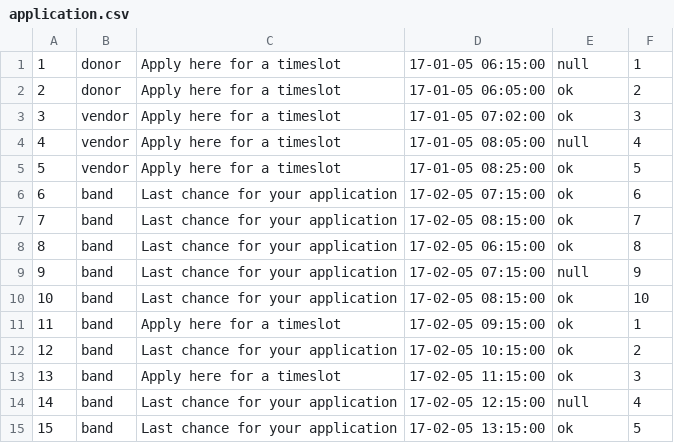
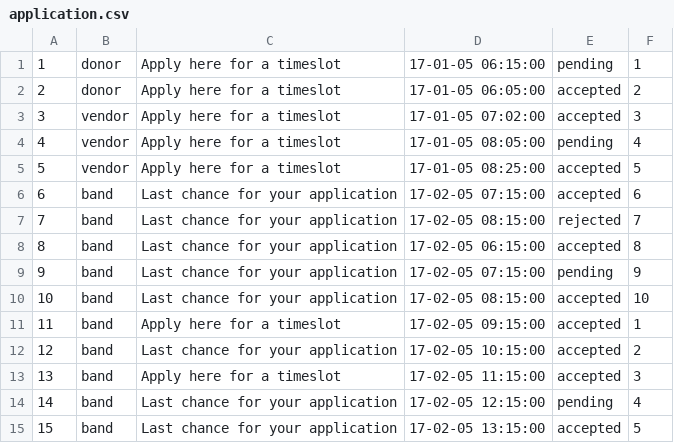
Before and after one commit to kirillkd/festival, a CSV file: database/csv/application.csv, drawn as a sheet.

```diff
--- a/database/csv/application.csv
+++ b/database/csv/application.csv
@@ -1,15 +1,15 @@
-1;donor;Apply here for a timeslot;17-01-05 06:15:00;null;1
-2;donor;Apply here for a timeslot;17-01-05 06:05:00;ok;2
-3;vendor;Apply here for a timeslot;17-01-05 07:02:00;ok;3
-4;vendor;Apply here for a timeslot;17-01-05 08:05:00;null;4
-5;vendor;Apply here for a timeslot;17-01-05 08:25:00;ok;5
-6;band;Last chance for your application;17-02-05 07:15:00;ok;6
-7;band;Last chance for your application;17-02-05 08:15:00;ok;7
-8;band;Last chance for your application;17-02-05 06:15:00;ok;8
-9;band;Last chance for your application;17-02-05 07:15:00;null;9
-10;band;Last chance for your application;17-02-05 08:15:00;ok;10
-11;band;Apply here for a timeslot;17-02-05 09:15:00;ok;1
-12;band;Last chance for your application;17-02-05 10:15:00;ok;2
-13;band;Apply here for a timeslot;17-02-05 11:15:00;ok;3
-14;band;Last chance for your application;17-02-05 12:15:00;null;4
-15;band;Last chance for your application;17-02-05 13:15:00;ok;5
+1;donor;Apply here for a timeslot;17-01-05 06:15:00;pending;1
+2;donor;Apply here for a timeslot;17-01-05 06:05:00;accepted;2
+3;vendor;Apply here for a timeslot;17-01-05 07:02:00;accepted;3
+4;vendor;Apply here for a timeslot;17-01-05 08:05:00;pending;4
+5;vendor;Apply here for a timeslot;17-01-05 08:25:00;accepted;5
+6;band;Last chance for your application;17-02-05 07:15:00;accepted;6
+7;band;Last chance for your application;17-02-05 08:15:00;rejected;7
+8;band;Last chance for your application;17-02-05 06:15:00;accepted;8
+9;band;Last chance for your application;17-02-05 07:15:00;pending;9
+10;band;Last chance for your application;17-02-05 08:15:00;accepted;10
+11;band;Apply here for a timeslot;17-02-05 09:15:00;accepted;1
+12;band;Last chance for your application;17-02-05 10:15:00;accepted;2
+13;band;Apply here for a timeslot;17-02-05 11:15:00;accepted;3
+14;band;Last chance for your application;17-02-05 12:15:00;pending;4
+15;band;Last chance for your application;17-02-05 13:15:00;accepted;5
```
Also changed, not shown: database/csv/shift.csv, database/csv/stage.csv.
